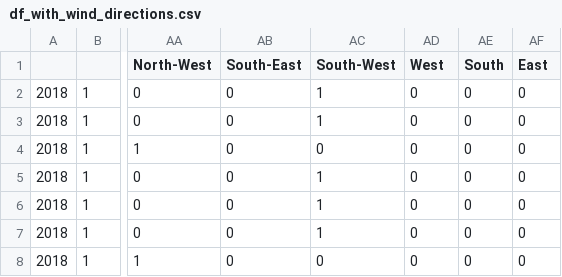
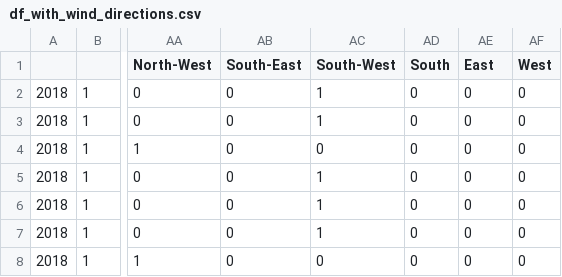
Before and after one commit to talperchuk/ProjectAI, a CSV file: data/df_with_wind_directions.csv, drawn as a sheet; only a part is shown, gaps mark what is left out; the diff names each change by its address in the sheet, - before the commit and + after, or states it on an @@ line.

```diff
--- a/data/df_with_wind_directions.csv
+++ b/data/df_with_wind_directions.csv
-AD1: West
+AD1: South
-AE1: South
+AE1: East
-AF1: East
+AF1: West
```
Also changed, not shown: 2 other files.
